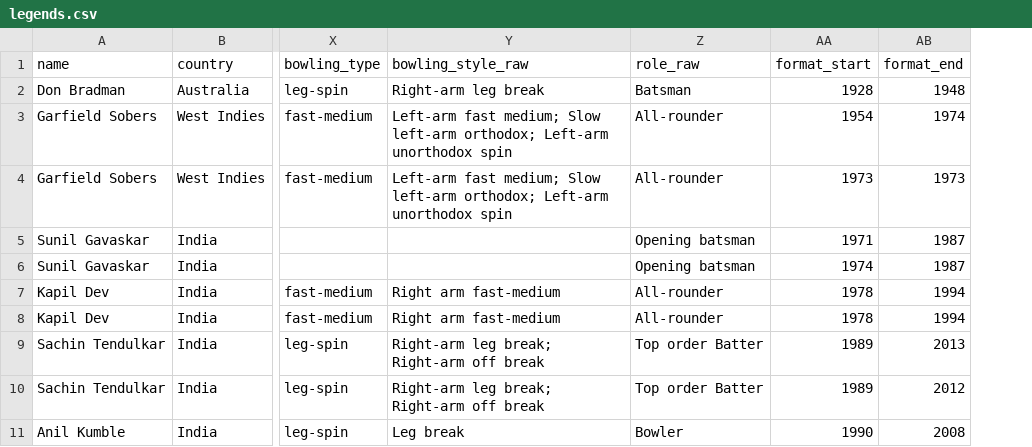
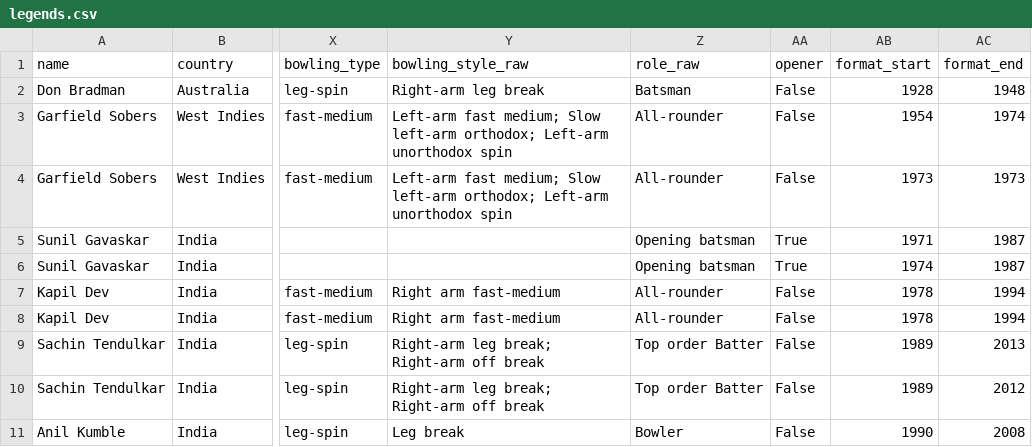
Before and after one commit to sha728/gully11, a CSV file: pipeline/reference/legends.csv, drawn as a sheet; only a part is shown, gaps mark what is left out; the diff names each change by its address in the sheet, - before the commit and + after, or states it on an @@ line.

```diff
--- a/pipeline/reference/legends.csv
+++ b/pipeline/reference/legends.csv
+column AA (opener), rows 2-11: False | False | False | True | True | False | False | False | False | False
```
Also changed, not shown: pipeline/reference/legends_seed.csv, 11 other files.
